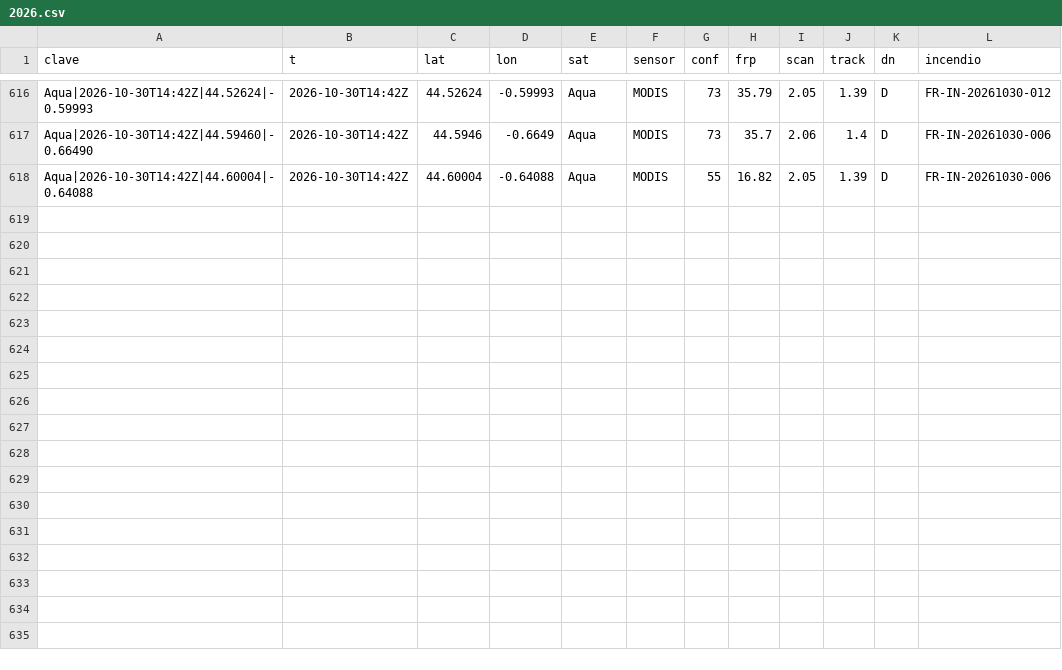
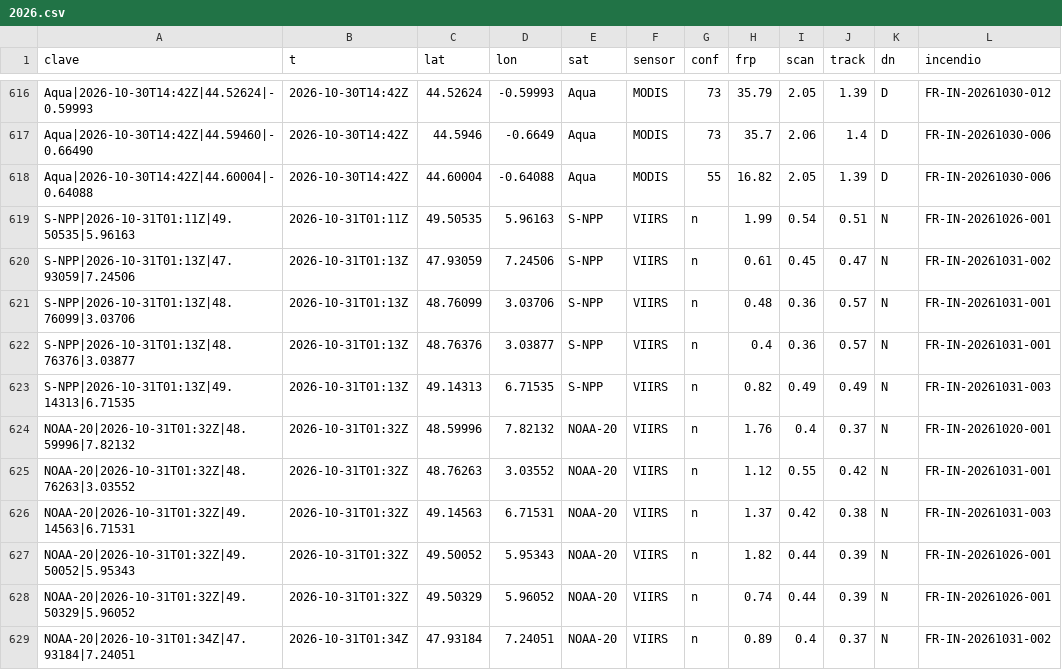
Before and after one commit to Asensio94/vigia-incendios, a CSV file: data/fr/focos/2026.csv, drawn as a sheet; only a part is shown, gaps mark what is left out; the diff names each change by its address in the sheet, - before the commit and + after, or states it on an @@ line.

```diff
--- a/data/fr/focos/2026.csv
+++ b/data/fr/focos/2026.csv
+row 619: S-NPP|2026-10-31T01:11Z|49.50535|5.96163 | 2026-10-31T01:11Z | 49.50535 | 5.96163 | S-NPP | VIIRS | n | 1.99 | 0.54 | 0.51 | N | FR-IN-20261026-001
+row 620: S-NPP|2026-10-31T01:13Z|47.93059|7.24506 | 2026-10-31T01:13Z | 47.93059 | 7.24506 | S-NPP | VIIRS | n | 0.61 | 0.45 | 0.47 | N | FR-IN-20261031-002
+row 621: S-NPP|2026-10-31T01:13Z|48.76099|3.03706 | 2026-10-31T01:13Z | 48.76099 | 3.03706 | S-NPP | VIIRS | n | 0.48 | 0.36 | 0.57 | N | FR-IN-20261031-001
+row 622: S-NPP|2026-10-31T01:13Z|48.76376|3.03877 | 2026-10-31T01:13Z | 48.76376 | 3.03877 | S-NPP | VIIRS | n | 0.4 | 0.36 | 0.57 | N | FR-IN-20261031-001
+row 623: S-NPP|2026-10-31T01:13Z|49.14313|6.71535 | 2026-10-31T01:13Z | 49.14313 | 6.71535 | S-NPP | VIIRS | n | 0.82 | 0.49 | 0.49 | N | FR-IN-20261031-003
+row 624: NOAA-20|2026-10-31T01:32Z|48.59996|7.82132 | 2026-10-31T01:32Z | 48.59996 | 7.82132 | NOAA-20 | VIIRS | n | 1.76 | 0.4 | 0.37 | N | FR-IN-20261020-001
+row 625: NOAA-20|2026-10-31T01:32Z|48.76263|3.03552 | 2026-10-31T01:32Z | 48.76263 | 3.03552 | NOAA-20 | VIIRS | n | 1.12 | 0.55 | 0.42 | N | FR-IN-20261031-001
+row 626: NOAA-20|2026-10-31T01:32Z|49.14563|6.71531 | 2026-10-31T01:32Z | 49.14563 | 6.71531 | NOAA-20 | VIIRS | n | 1.37 | 0.42 | 0.38 | N | FR-IN-20261031-003
+row 627: NOAA-20|2026-10-31T01:32Z|49.50052|5.95343 | 2026-10-31T01:32Z | 49.50052 | 5.95343 | NOAA-20 | VIIRS | n | 1.82 | 0.44 | 0.39 | N | FR-IN-20261026-001
+row 628: NOAA-20|2026-10-31T01:32Z|49.50329|5.96052 | 2026-10-31T01:32Z | 49.50329 | 5.96052 | NOAA-20 | VIIRS | n | 0.74 | 0.44 | 0.39 | N | FR-IN-20261026-001
+row 629: NOAA-20|2026-10-31T01:34Z|47.93184|7.24051 | 2026-10-31T01:34Z | 47.93184 | 7.24051 | NOAA-20 | VIIRS | n | 0.89 | 0.4 | 0.37 | N | FR-IN-20261031-002
```
Also changed, not shown: data/focos/2026.csv, 4 other files.
